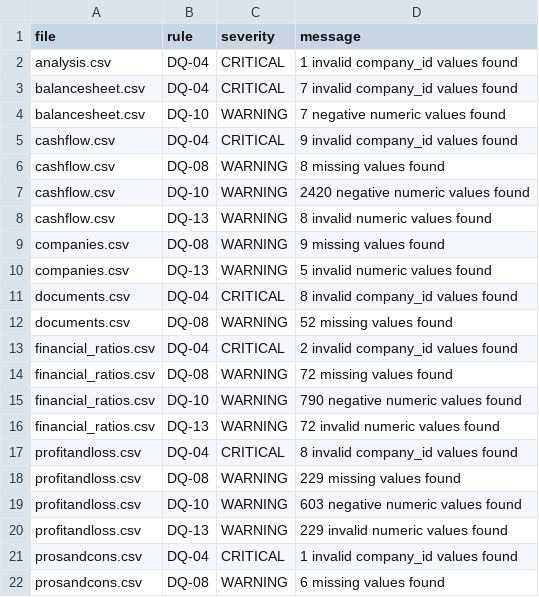
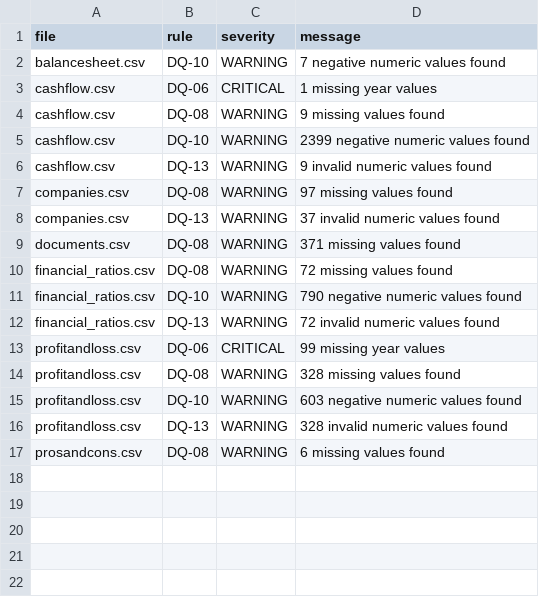
Before and after one commit to varshney-kanishka/Nifty100_Project, a CSV file: output/validation_failures.csv, drawn as a sheet.

```diff
--- a/output/validation_failures.csv
+++ b/output/validation_failures.csv
@@ -1,14 +1,10 @@
 file,rule,severity,message
-analysis.csv,DQ-04,CRITICAL,1 invalid company_id values found
-balancesheet.csv,DQ-04,CRITICAL,7 invalid company_id values found
 balancesheet.csv,DQ-10,WARNING,7 negative numeric values found
-cashflow.csv,DQ-04,CRITICAL,9 invalid company_id values found
-cashflow.csv,DQ-08,WARNING,8 missing values found
-cashflow.csv,DQ-10,WARNING,2420 negative numeric values found
-cashflow.csv,DQ-13,WARNING,8 invalid numeric values found
-companies.csv,DQ-08,WARNING,9 missing values found
-companies.csv,DQ-13,WARNING,5 invalid numeric values found
-documents.csv,DQ-04,CRITICAL,8 invalid company_id values found
-documents.csv,DQ-08,WARNING,52 missing values found
-financial_ratios.csv,DQ-04,CRITICAL,2 invalid company_id values found
+cashflow.csv,DQ-06,CRITICAL,1 missing year values
+cashflow.csv,DQ-08,WARNING,9 missing values found
+cashflow.csv,DQ-10,WARNING,2399 negative numeric values found
+cashflow.csv,DQ-13,WARNING,9 invalid numeric values found
+companies.csv,DQ-08,WARNING,97 missing values found
+companies.csv,DQ-13,WARNING,37 invalid numeric values found
+documents.csv,DQ-08,WARNING,371 missing values found
 financial_ratios.csv,DQ-08,WARNING,72 missing values found
@@ -16,7 +12,6 @@ financial_ratios.csv,DQ-10,WARNING,790 negative numeric values found
 financial_ratios.csv,DQ-13,WARNING,72 invalid numeric values found
-profitandloss.csv,DQ-04,CRITICAL,8 invalid company_id values found
-profitandloss.csv,DQ-08,WARNING,229 missing values found
+profitandloss.csv,DQ-06,CRITICAL,99 missing year values
+profitandloss.csv,DQ-08,WARNING,328 missing values found
 profitandloss.csv,DQ-10,WARNING,603 negative numeric values found
-profitandloss.csv,DQ-13,WARNING,229 invalid numeric values found
-prosandcons.csv,DQ-04,CRITICAL,1 invalid company_id values found
+profitandloss.csv,DQ-13,WARNING,328 invalid numeric values found
 prosandcons.csv,DQ-08,WARNING,6 missing values found
```
Also changed, not shown: data/processed/companies.csv, output/rejected/balancesheet_invalid.csv, 16 other files.
